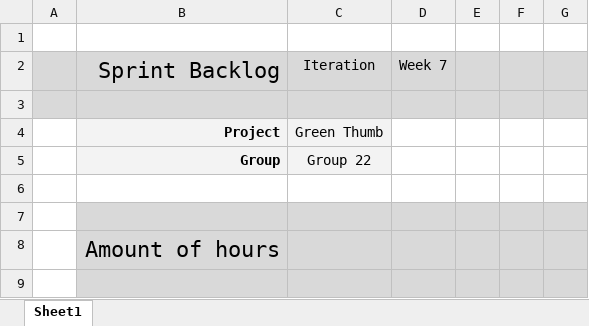
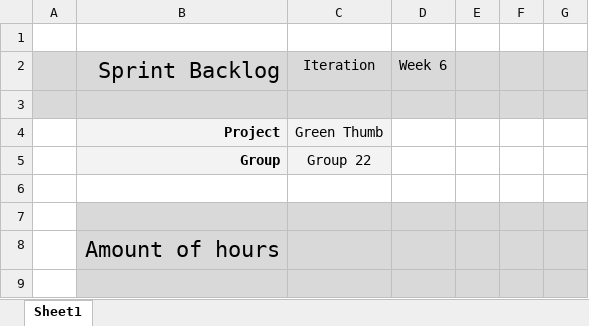
Before and after one commit to johanneshagspiel/green-thumb, an Excel workbook: doc/Scrum/Backlogs/Backlog Week 7.xlsx, sheet Sheet1, drawn as a sheet; only a part is shown; values as stored, in another font and other column widths than the file's, no borders; conditional formats not drawn; the diff names each change by its address in the sheet, - before the commit and + after, or states it on an @@ line.

```diff
--- a/doc/Scrum/Backlogs/Backlog Week 7.xlsx (sheet Sheet1)
+++ b/doc/Scrum/Backlogs/Backlog Week 7.xlsx (sheet Sheet1)
-D2: Week 7
+D2: Week 6
```
Also changed, not shown: doc/Scrum/Retrospective/Retrospective of Week 6.xlsx, 52 other files.
